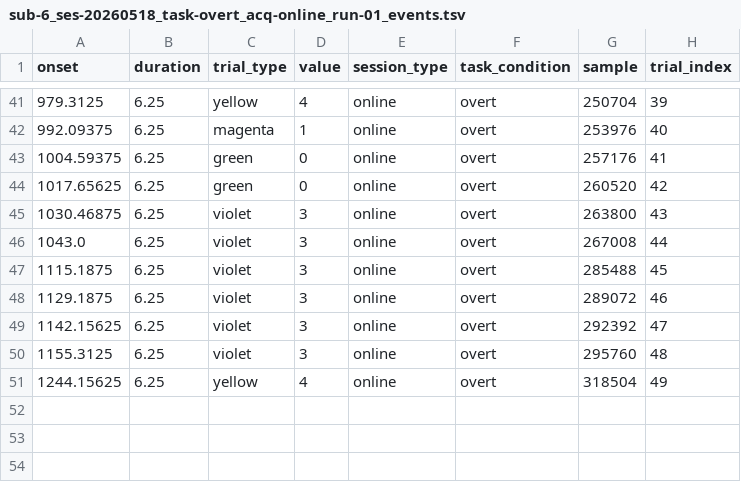
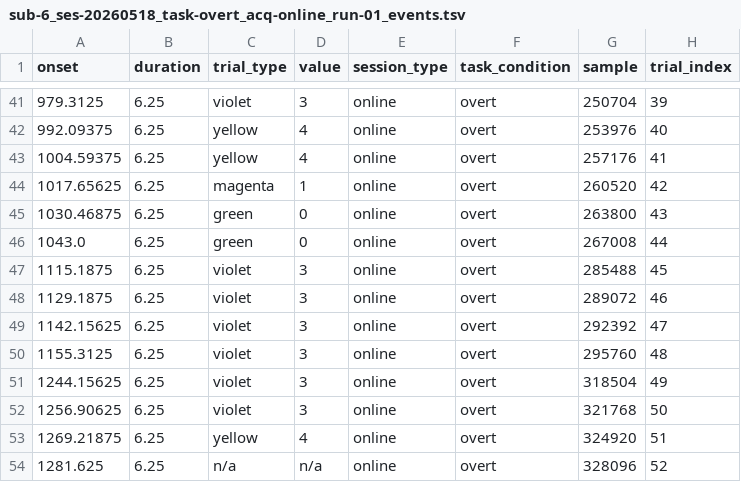
Before and after one commit to OpenNeuroDatasets-JSONLD/ds007591, a TSV file: sub-6/ses-20260518/eeg/sub-6_ses-20260518_task-overt_acq-online_run-01_events.tsv, drawn as a sheet; only a part is shown, gaps mark what is left out; the diff covers the shown part only.

Commit message:
Prepare 1.0.3: fix sub-6 overt online event labels and retain unlabeled trials

```diff
--- a/sub-6/ses-20260518/eeg/sub-6_ses-20260518_task-overt_acq-online_run-01_events.tsv
+++ b/sub-6/ses-20260518/eeg/sub-6_ses-20260518_task-overt_acq-online_run-01_events.tsv
@@ -41,7 +41,7 @@ onset	duration	trial_type	value	session_type	task_condition	sample	trial_index
-979.3125	6.25	yellow	4	online	overt	250704	39
-992.09375	6.25	magenta	1	online	overt	253976	40
-1004.59375	6.25	green	0	online	overt	257176	41
-1017.65625	6.25	green	0	online	overt	260520	42
-1030.46875	6.25	violet	3	online	overt	263800	43
-1043.0	6.25	violet	3	online	overt	267008	44
+979.3125	6.25	violet	3	online	overt	250704	39
+992.09375	6.25	yellow	4	online	overt	253976	40
+1004.59375	6.25	yellow	4	online	overt	257176	41
+1017.65625	6.25	magenta	1	online	overt	260520	42
+1030.46875	6.25	green	0	online	overt	263800	43
+1043.0	6.25	green	0	online	overt	267008	44
 1115.1875	6.25	violet	3	online	overt	285488	45
@@ -50,2 +50,5 @@ onset	duration	trial_type	value	session_type	task_condition	sample	trial_index
 1155.3125	6.25	violet	3	online	overt	295760	48
-1244.15625	6.25	yellow	4	online	overt	318504	49
+1244.15625	6.25	violet	3	online	overt	318504	49
+1256.90625	6.25	violet	3	online	overt	321768	50
+1269.21875	6.25	yellow	4	online	overt	324920	51
+1281.625	6.25	n/a	n/a	online	overt	328096	52
```
Also changed, not shown: 66 edited cells elsewhere in this file, 1 other file.
